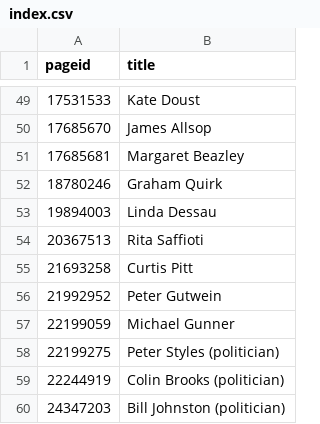
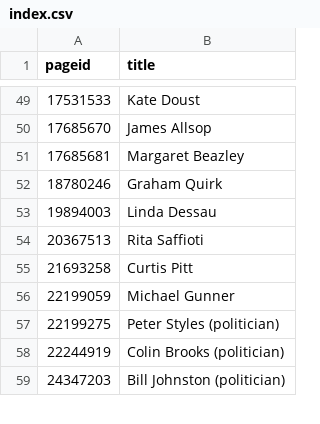
Before and after one commit to every-politician-scrapers/australia-cabinet, a CSV file: enwiki/index.csv, drawn as a sheet; only a part is shown, gaps mark what is left out.

```diff
--- a/enwiki/index.csv
+++ b/enwiki/index.csv
@@ -55,3 +55,2 @@ pageid,title
 21693258,Curtis Pitt
-21992952,Peter Gutwein
 22199059,Michael Gunner
```
Also changed, not shown: 2 other files.
